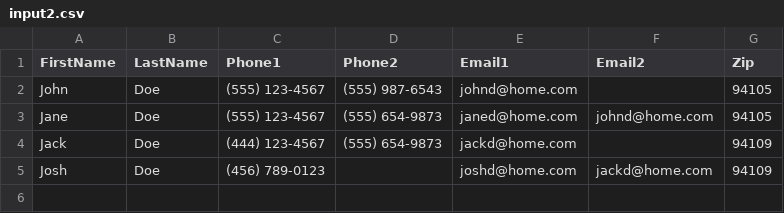
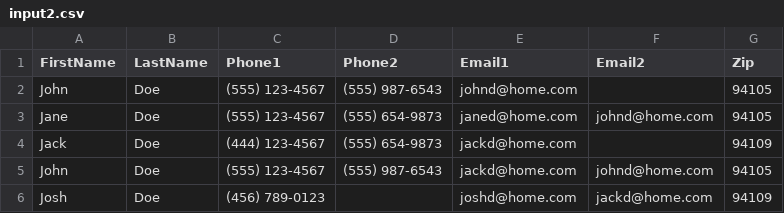
Before and after one commit to jhubert/hiring-exercises, a CSV file: grouping/input2.csv, drawn as a sheet; the diff names each change by its address in the sheet, - before the commit and + after, or states it on an @@ line.

Commit message:
Update input2.csv

```diff
--- a/grouping/input2.csv
+++ b/grouping/input2.csv
+row 5: John | Doe | (555) 123-4567 | (555) 987-6543 | jackd@home.com | johnd@home.com | 94105
```
